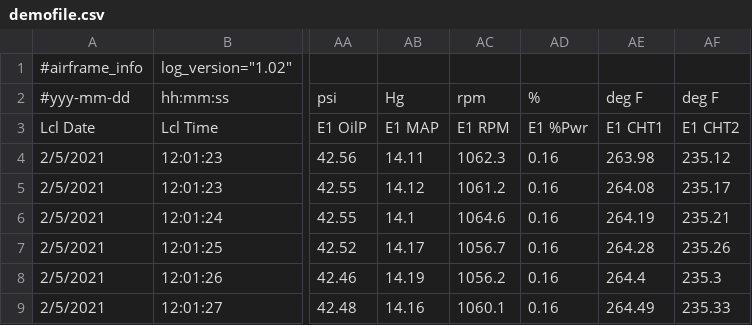
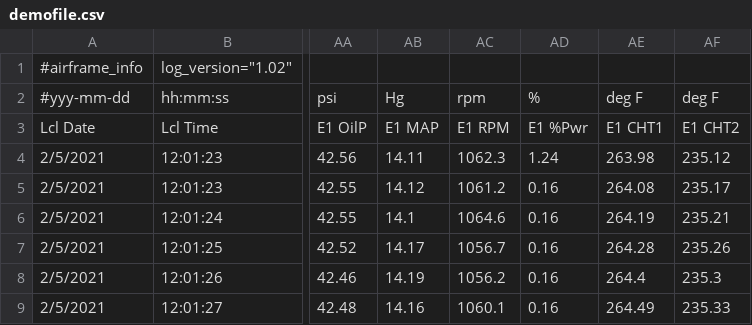
Before and after one commit to amerz84/aircraft-data, a CSV file: demofile.csv, drawn as a sheet; only a part is shown, gaps mark what is left out; the diff names each change by its address in the sheet, - before the commit and + after, or states it on an @@ line.

Commit message:
Update demofile.csv

```diff
--- a/demofile.csv
+++ b/demofile.csv
-AD4: 0.16
+AD4: 1.24
```
